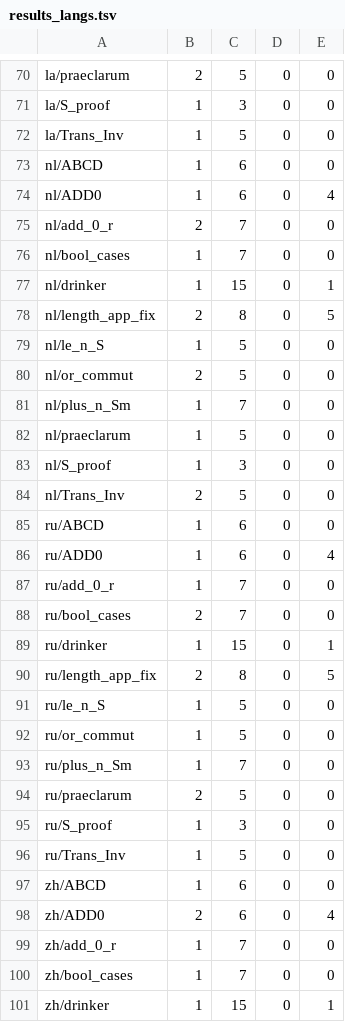
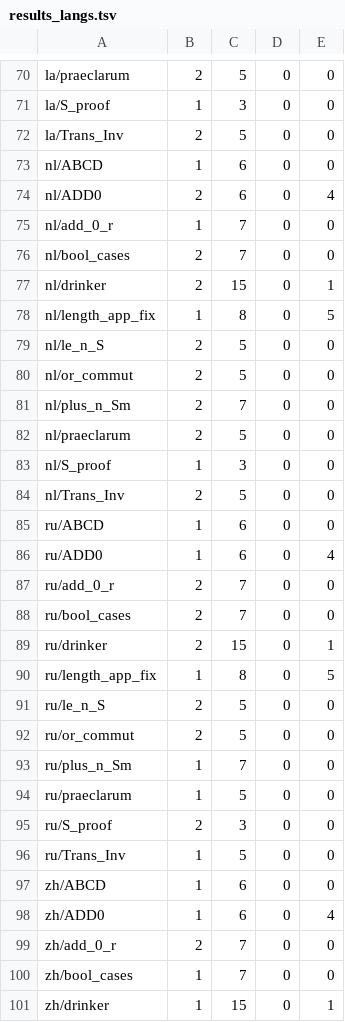
Before and after one commit to thery/coq_tmp, a TSV file: xtext/cyp-check/results_langs.tsv, drawn as a sheet; only a part is shown, gaps mark what is left out; the diff covers the shown part only.

```diff
--- a/xtext/cyp-check/results_langs.tsv
+++ b/xtext/cyp-check/results_langs.tsv
@@ -71,13 +71,13 @@ la/praeclarum	2	5	0	0
 la/S_proof	1	3	0	0
-la/Trans_Inv	1	5	0	0
+la/Trans_Inv	2	5	0	0
 nl/ABCD	1	6	0	0
-nl/ADD0	1	6	0	4
-nl/add_0_r	2	7	0	0
-nl/bool_cases	1	7	0	0
-nl/drinker	1	15	0	1
-nl/length_app_fix	2	8	0	5
-nl/le_n_S	1	5	0	0
+nl/ADD0	2	6	0	4
+nl/add_0_r	1	7	0	0
+nl/bool_cases	2	7	0	0
+nl/drinker	2	15	0	1
+nl/length_app_fix	1	8	0	5
+nl/le_n_S	2	5	0	0
 nl/or_commut	2	5	0	0
-nl/plus_n_Sm	1	7	0	0
-nl/praeclarum	1	5	0	0
+nl/plus_n_Sm	2	7	0	0
+nl/praeclarum	2	5	0	0
 nl/S_proof	1	3	0	0
@@ -86,15 +86,15 @@ ru/ABCD	1	6	0	0
 ru/ADD0	1	6	0	4
-ru/add_0_r	1	7	0	0
+ru/add_0_r	2	7	0	0
 ru/bool_cases	2	7	0	0
-ru/drinker	1	15	0	1
-ru/length_app_fix	2	8	0	5
-ru/le_n_S	1	5	0	0
-ru/or_commut	1	5	0	0
+ru/drinker	2	15	0	1
+ru/length_app_fix	1	8	0	5
+ru/le_n_S	2	5	0	0
+ru/or_commut	2	5	0	0
 ru/plus_n_Sm	1	7	0	0
-ru/praeclarum	2	5	0	0
-ru/S_proof	1	3	0	0
+ru/praeclarum	1	5	0	0
+ru/S_proof	2	3	0	0
 ru/Trans_Inv	1	5	0	0
 zh/ABCD	1	6	0	0
-zh/ADD0	2	6	0	4
-zh/add_0_r	1	7	0	0
+zh/ADD0	1	6	0	4
+zh/add_0_r	2	7	0	0
 zh/bool_cases	1	7	0	0
```
Also changed, not shown: 30 edited cells elsewhere in this file, xtext/cyp-check/results.tsv, 44 other files.
